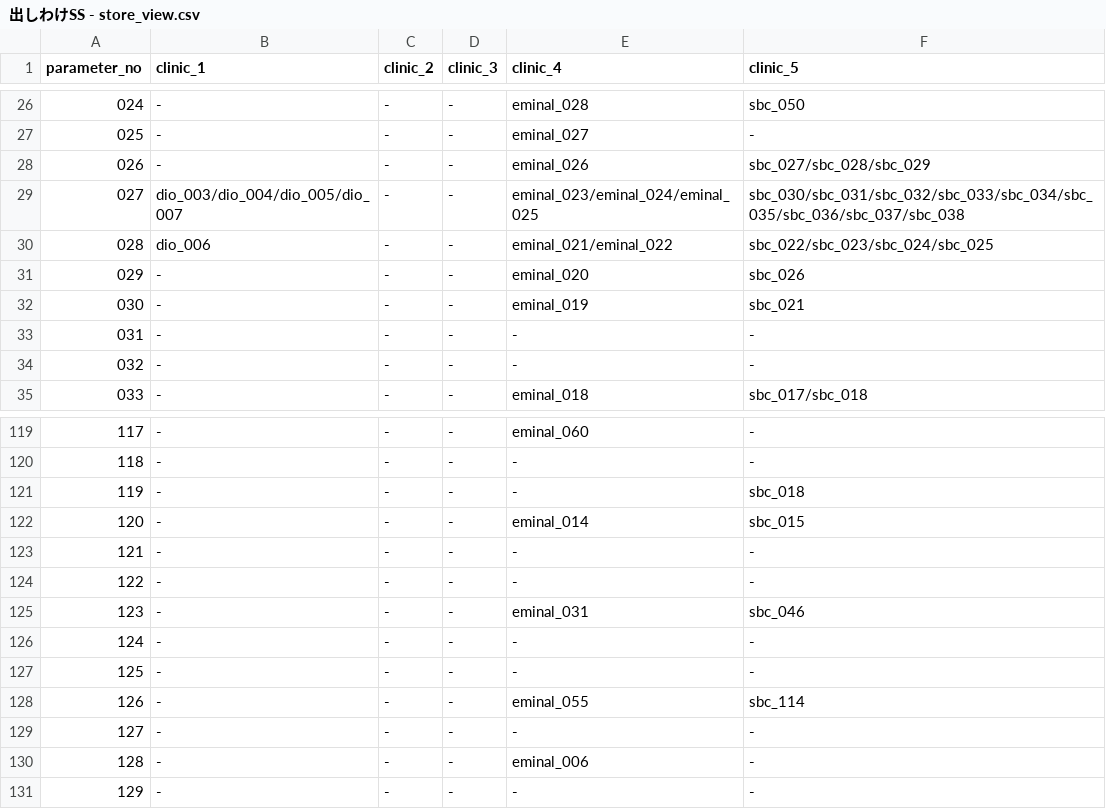
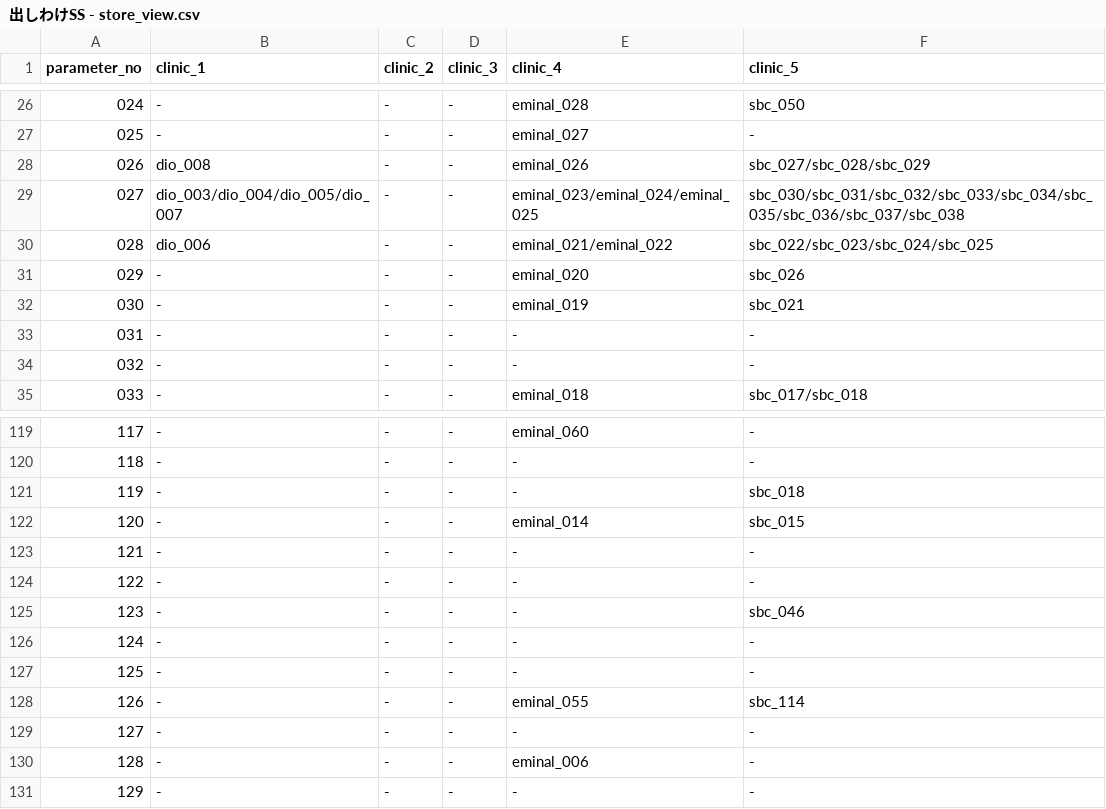
Before and after one commit to sennaoyuki/format_Site_2_-structure, a CSV file: public/data/出しわけSS - store_view.csv, drawn as a sheet; only a part is shown, gaps mark what is left out.

```diff
--- a/public/data/出しわけSS - store_view.csv
+++ b/public/data/出しわけSS - store_view.csv
@@ -27,3 +27,3 @@ parameter_no,clinic_1,clinic_2,clinic_3,clinic_4,clinic_5
 025,-,-,-,eminal_027,-
-026,-,-,-,eminal_026,sbc_027/sbc_028/sbc_029
+026,dio_008,-,-,eminal_026,sbc_027/sbc_028/sbc_029
 027,dio_003/dio_004/dio_005/dio_007,-,-,eminal_023/eminal_024/eminal_025,sbc_030/sbc_031/sbc_032/sbc_033/sbc_034/sbc_035/sbc_036/sbc_037/sbc_038
@@ -124,3 +124,3 @@ parameter_no,clinic_1,clinic_2,clinic_3,clinic_4,clinic_5
 122,-,-,-,-,-
-123,-,-,-,eminal_031,sbc_046
+123,-,-,-,-,sbc_046
 124,-,-,-,-,-
```
Also changed, not shown: public/data/出しわけSS - ranking.csv, public/data/出しわけSS - stores.csv, 19 other files.
